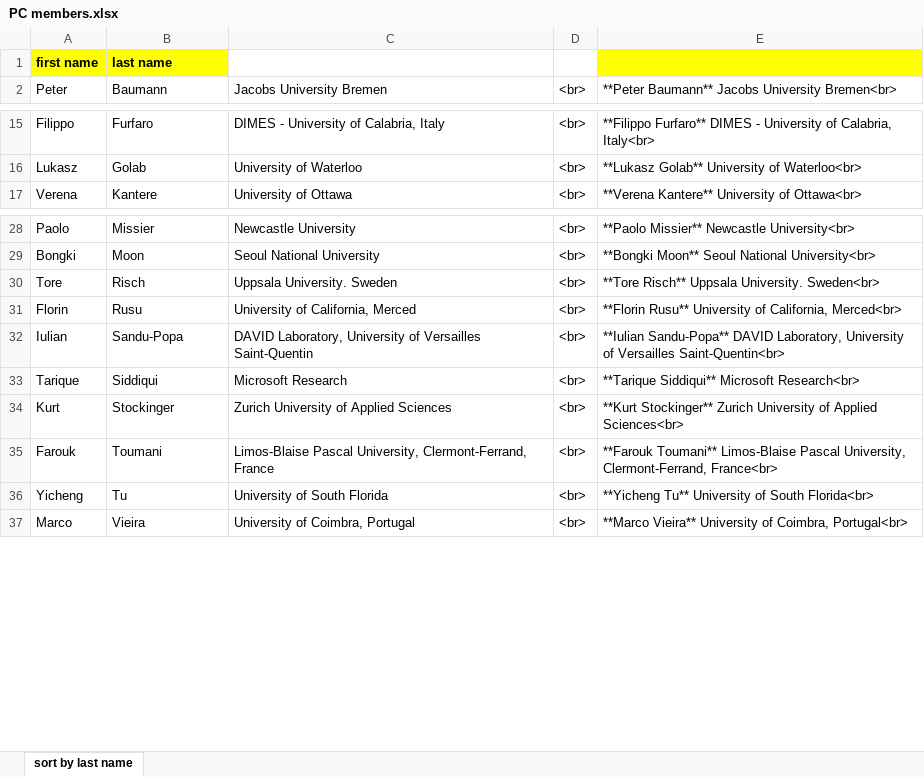
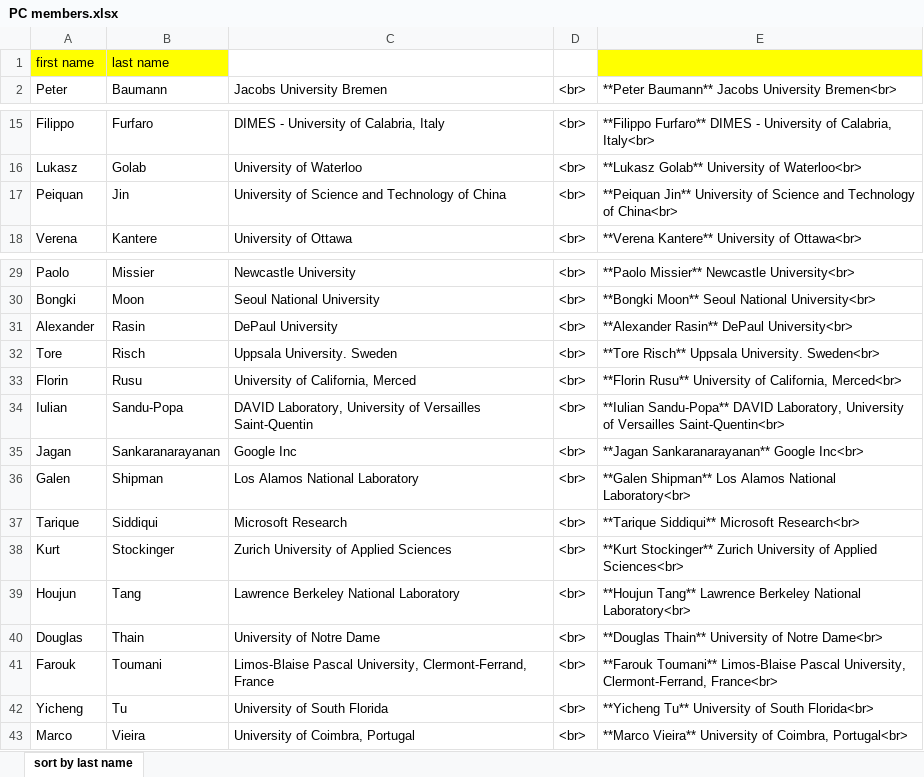
Before and after one commit to SSDBM/2022, an Excel workbook: PC members.xlsx, sheet sort by last name, drawn as a sheet; only a part is shown, gaps mark what is left out; values as stored, in another font and other column widths than the file's, no borders; the diff names each change by its address in the sheet, - before the commit and + after, or states it on an @@ line.

Commit message:
complete PC member list

```diff
--- a/PC members.xlsx (sheet sort by last name)
+++ b/PC members.xlsx (sheet sort by last name)
-A1:B1 bold: on
+A1:B1 bold: off
+row 17: Peiquan | Jin | University of Science and Technology of China | <br> | **Peiquan Jin** University of Science and Technology of China<br>
+row 31: Alexander | Rasin | DePaul University | <br> | **Alexander Rasin** DePaul University<br>
+row 35: Jagan | Sankaranarayanan | Google Inc | <br> | **Jagan Sankaranarayanan** Google Inc<br>
+row 36: Galen | Shipman | Los Alamos National Laboratory | <br> | **Galen Shipman** Los Alamos National Laboratory<br>
+row 39: Houjun | Tang | Lawrence Berkeley National Laboratory | <br> | **Houjun Tang** Lawrence Berkeley National Laboratory<br>
+row 40: Douglas | Thain | University of Notre Dame | <br> | **Douglas Thain** University of Notre Dame<br>
```
Also changed, not shown: formulas that keep their value, 1 other file.
